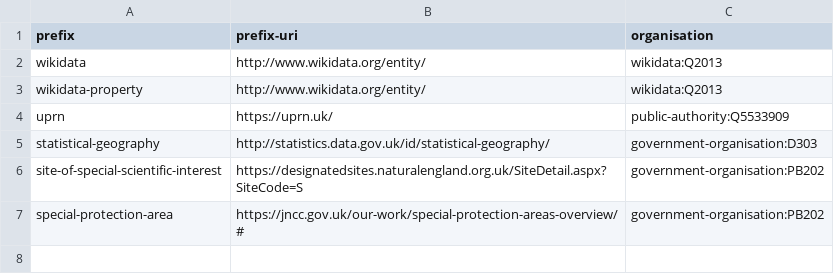
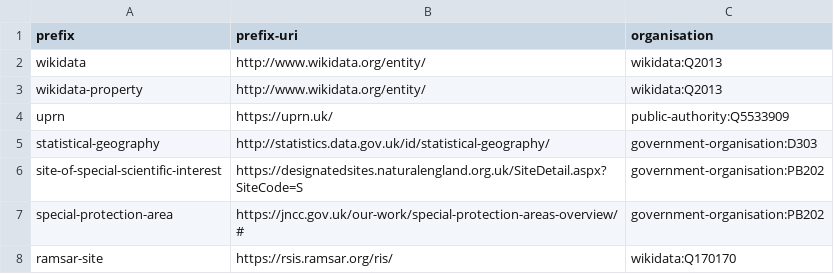
Before and after one commit to digital-land/specification, a CSV file: content/prefix.csv, drawn as a sheet; the diff names each change by its address in the sheet, - before the commit and + after, or states it on an @@ line.

Commit message:
Added ramsar-site prefix

```diff
--- a/content/prefix.csv
+++ b/content/prefix.csv
+row 8: ramsar-site | https://rsis.ramsar.org/ris/ | wikidata:Q170170
```
